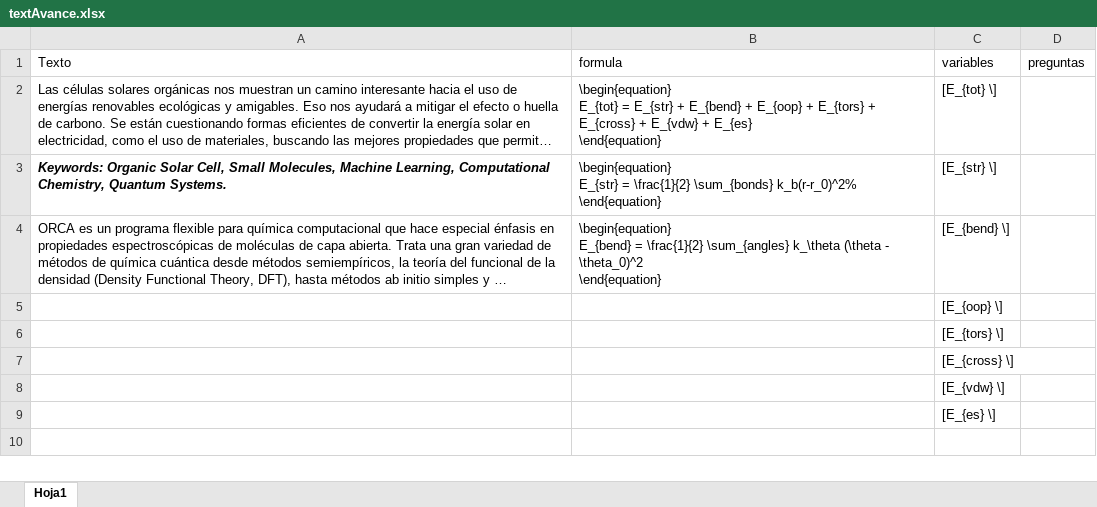
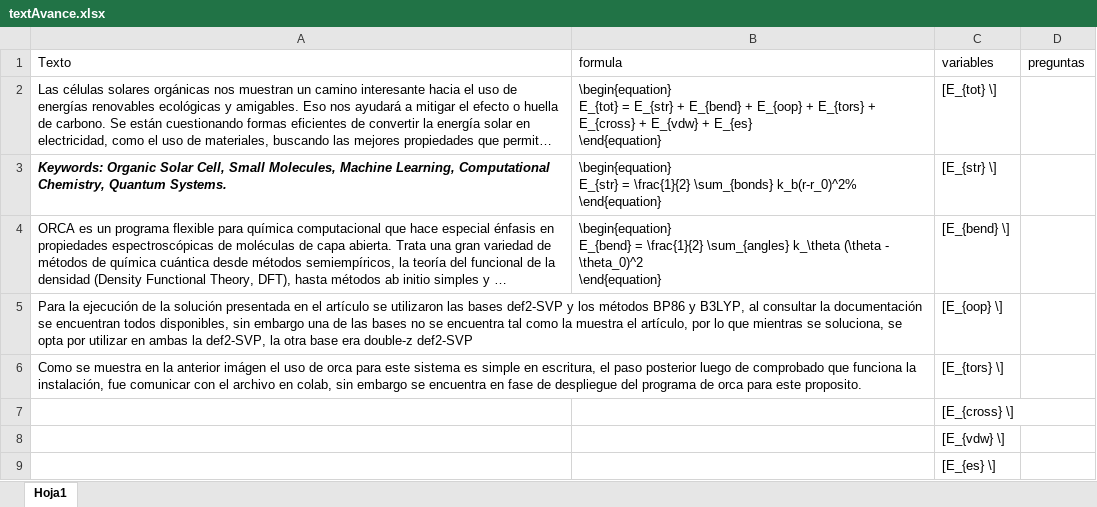
Before and after one commit to Drageloz/ML_unicordoba, an Excel workbook: docs/textAvance.xlsx, sheet Hoja1, drawn as a sheet; long unchanged cells end in …; values as stored, in another font and other column widths than the file's, no borders; the diff names each change by its address in the sheet, - before the commit and + after, or states it on an @@ line.

Commit message:
se agrega imagen de demo en computacion y avances

```diff
--- a/docs/textAvance.xlsx (sheet Hoja1)
+++ b/docs/textAvance.xlsx (sheet Hoja1)
-A5 (Texto): (empty)
+A5 (Texto): Para la ejecución de la solución presentada en el artículo se utilizaron las bases def2-SVP y los métodos BP86 y B3LYP, al consultar la documentación se encuentran todos disponibles, sin embargo una de las bases no se encuentra tal como la muestra el artículo, por lo que mientras se soluciona, se opta por utilizar en ambas la def2-SVP, la otra base era double-z def2-SVP
-A6 (Texto): (empty)
+A6 (Texto): Como se muestra en la anterior imágen el uso de orca para este sistema es simple en escritura, el paso posterior luego de comprobado que funciona la instalación, fue comunicar con el archivo en colab, sin embargo se encuentra en fase de despliegue del programa de orca para este proposito.
```
Also changed, not shown: 1 other file.
